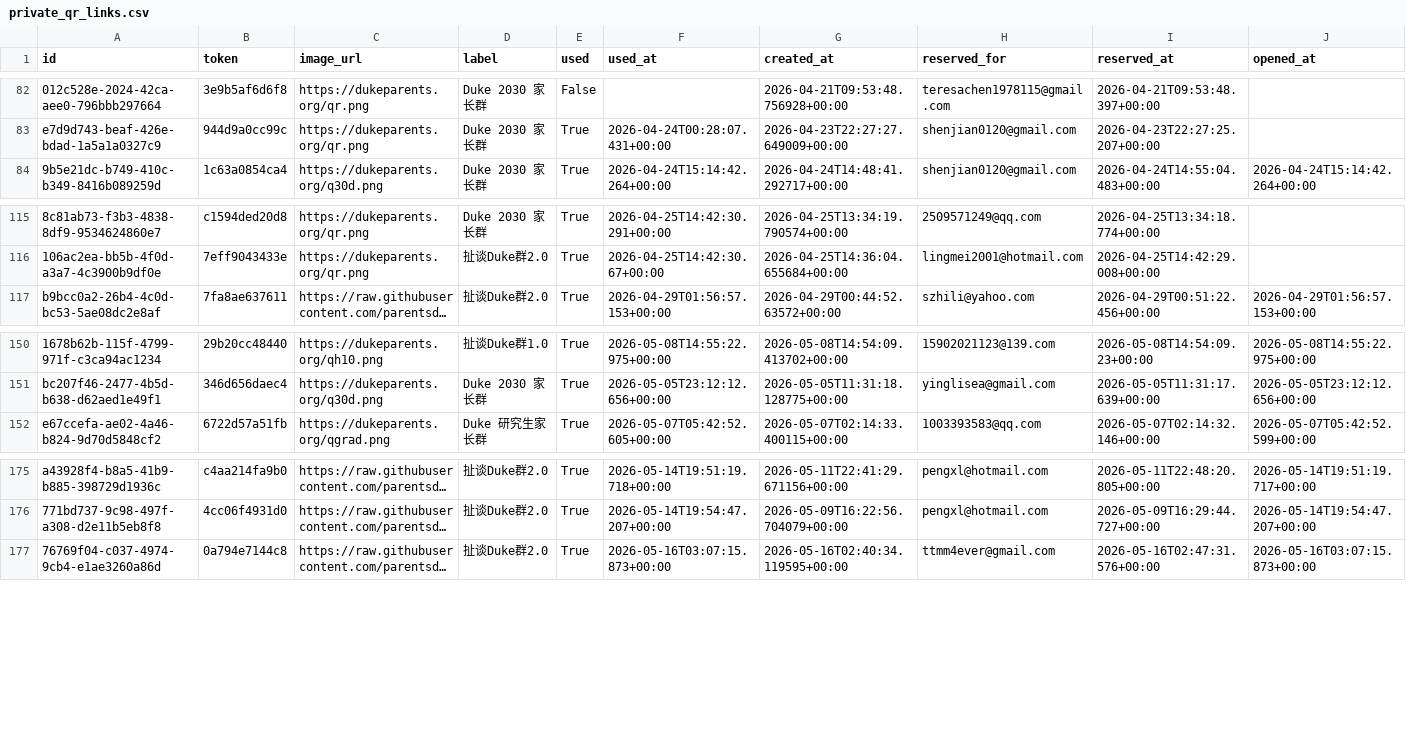
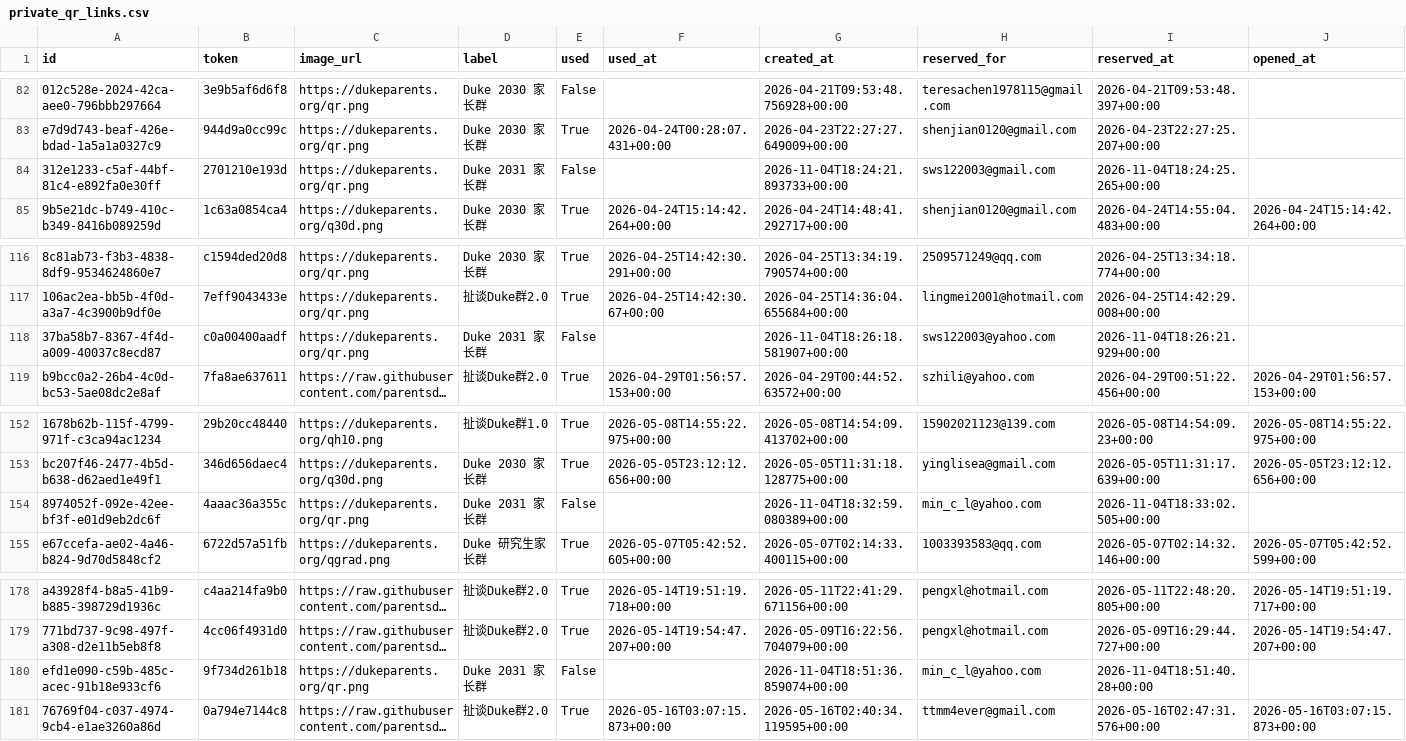
Before and after one commit to parentsduke/parentsduke, a CSV file: backup/latest/private_qr_links.csv, drawn as a sheet; only a part is shown, gaps mark what is left out; long unchanged cells end in …; rows hold the shown columns only; the diff names each change by its address in the sheet, - before the commit and + after, or states it on an @@ line.

```diff
--- a/backup/latest/private_qr_links.csv
+++ b/backup/latest/private_qr_links.csv
+row 84: 312e1233-c5af-44bf-81c4-e892fa0e30ff | 2701210e193d | https://dukeparents.org/qr.png | Duke 2031 家长群 | False |  | 2026-11-04T18:24:21.893733+00:00 | sws122003@gmail.com | 2026-11-04T18:24:25.265+00:00
+row 118: 37ba58b7-8367-4f4d-a009-40037c8ecd87 | c0a00400aadf | https://dukeparents.org/qr.png | Duke 2031 家长群 | False |  | 2026-11-04T18:26:18.581907+00:00 | sws122003@yahoo.com | 2026-11-04T18:26:21.929+00:00
+row 154: 8974052f-092e-42ee-bf3f-e01d9eb2dc6f | 4aaac36a355c | https://dukeparents.org/qr.png | Duke 2031 家长群 | False |  | 2026-11-04T18:32:59.080389+00:00 | min_c_l@yahoo.com | 2026-11-04T18:33:02.505+00:00
+row 180: efd1e090-c59b-485c-acec-91b18e933cf6 | 9f734d261b18 | https://dukeparents.org/qr.png | Duke 2031 家长群 | False |  | 2026-11-04T18:51:36.859074+00:00 | min_c_l@yahoo.com | 2026-11-04T18:51:40.28+00:00
```
Also changed, not shown: backup/latest/profiles.csv.
